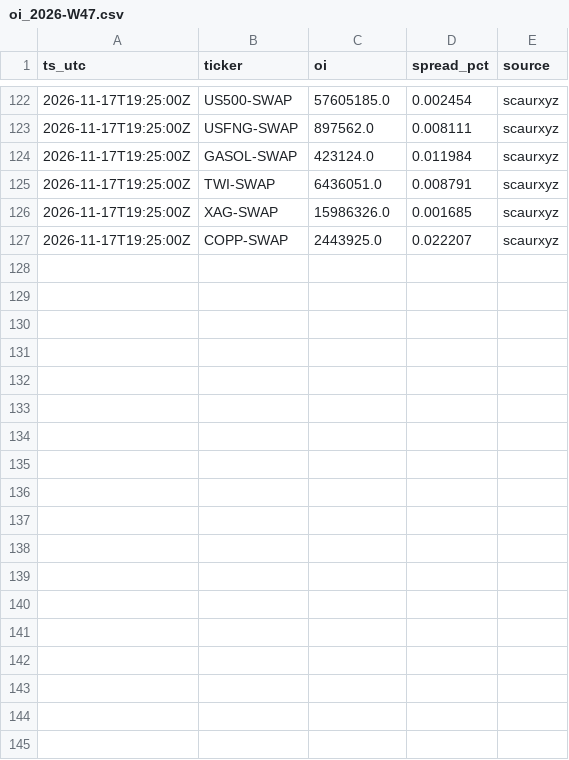
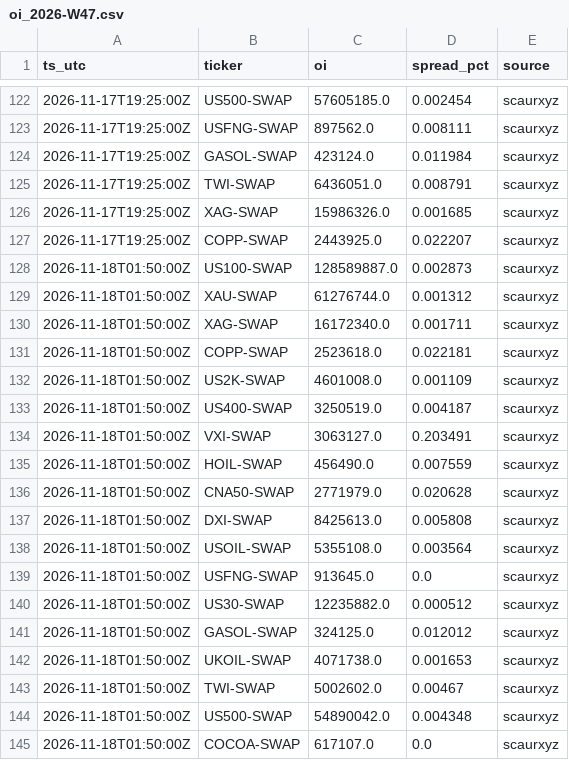
Before and after one commit to Scaur151/oi-data-public, a CSV file: oi_2026-W47.csv, drawn as a sheet; only a part is shown, gaps mark what is left out; the diff names each change by its address in the sheet, - before the commit and + after, or states it on an @@ line.

Commit message:
oi 2026-11-18T01:50Z

```diff
--- a/oi_2026-W47.csv
+++ b/oi_2026-W47.csv
+row 128: 2026-11-18T01:50:00Z | US100-SWAP | 128589887.0 | 0.002873 | scaurxyz
+row 129: 2026-11-18T01:50:00Z | XAU-SWAP | 61276744.0 | 0.001312 | scaurxyz
+row 130: 2026-11-18T01:50:00Z | XAG-SWAP | 16172340.0 | 0.001711 | scaurxyz
+row 131: 2026-11-18T01:50:00Z | COPP-SWAP | 2523618.0 | 0.022181 | scaurxyz
+row 132: 2026-11-18T01:50:00Z | US2K-SWAP | 4601008.0 | 0.001109 | scaurxyz
+row 133: 2026-11-18T01:50:00Z | US400-SWAP | 3250519.0 | 0.004187 | scaurxyz
+row 134: 2026-11-18T01:50:00Z | VXI-SWAP | 3063127.0 | 0.203491 | scaurxyz
+row 135: 2026-11-18T01:50:00Z | HOIL-SWAP | 456490.0 | 0.007559 | scaurxyz
+row 136: 2026-11-18T01:50:00Z | CNA50-SWAP | 2771979.0 | 0.020628 | scaurxyz
+row 137: 2026-11-18T01:50:00Z | DXI-SWAP | 8425613.0 | 0.005808 | scaurxyz
+row 138: 2026-11-18T01:50:00Z | USOIL-SWAP | 5355108.0 | 0.003564 | scaurxyz
+row 139: 2026-11-18T01:50:00Z | USFNG-SWAP | 913645.0 | 0.0 | scaurxyz
+row 140: 2026-11-18T01:50:00Z | US30-SWAP | 12235882.0 | 0.000512 | scaurxyz
+row 141: 2026-11-18T01:50:00Z | GASOL-SWAP | 324125.0 | 0.012012 | scaurxyz
+row 142: 2026-11-18T01:50:00Z | UKOIL-SWAP | 4071738.0 | 0.001653 | scaurxyz
+row 143: 2026-11-18T01:50:00Z | TWI-SWAP | 5002602.0 | 0.00467 | scaurxyz
+row 144: 2026-11-18T01:50:00Z | US500-SWAP | 54890042.0 | 0.004348 | scaurxyz
+row 145: 2026-11-18T01:50:00Z | COCOA-SWAP | 617107.0 | 0.0 | scaurxyz
```
